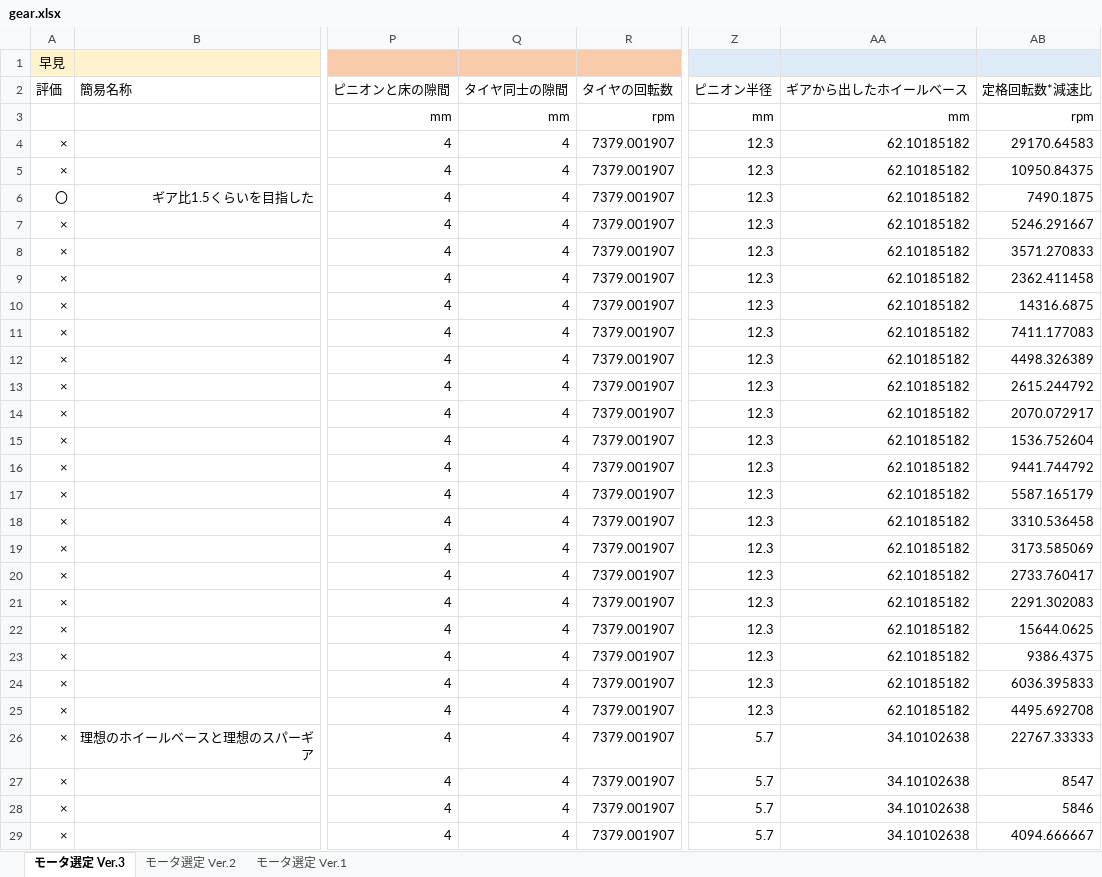
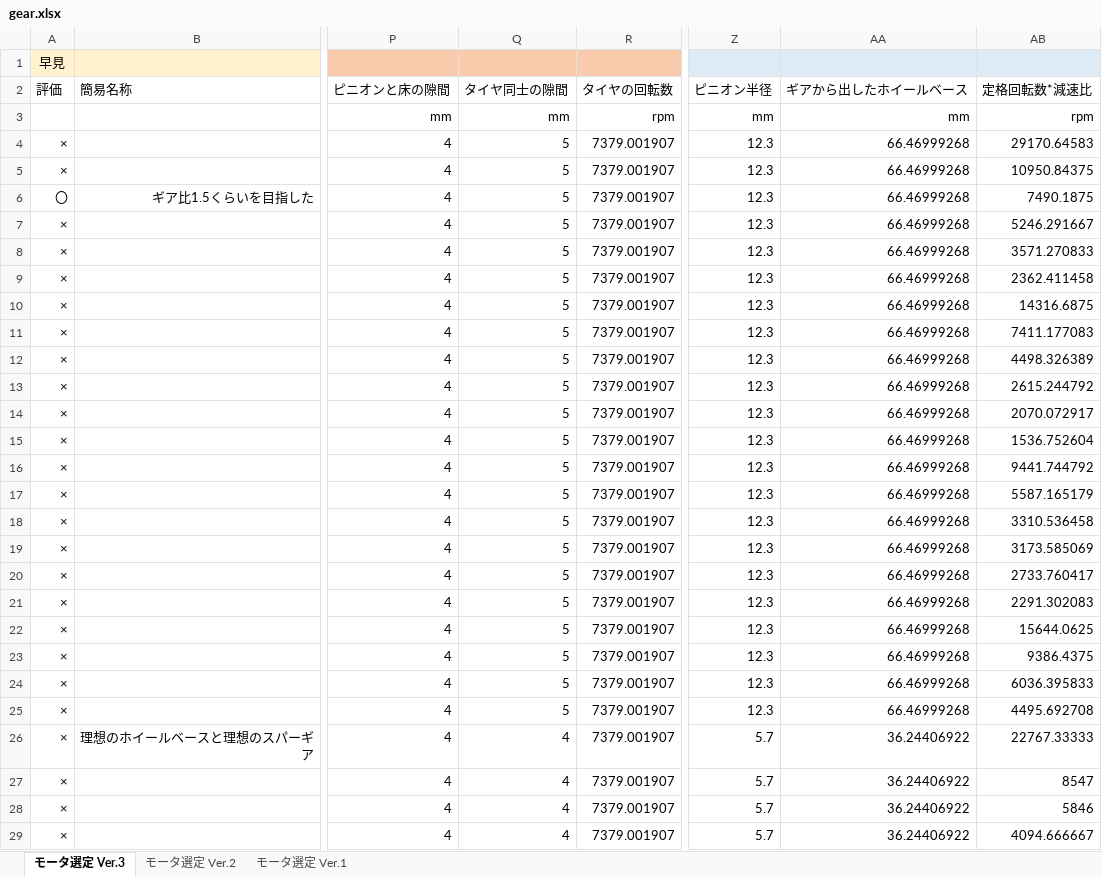
Before and after one commit to YazawaKenichi/Murakumo, an Excel workbook: excel/gear.xlsx, sheet モータ選定 Ver.3, drawn as a sheet; only a part is shown, gaps mark what is left out; values as stored, in another font and other column widths than the file's, no borders; conditional formats not drawn; the diff covers the shown part only; the diff names each change by its address in the sheet, - before the commit and + after, or states it on an @@ line.

Commit message:
excel データの修正

```diff
--- a/excel/gear.xlsx (sheet モータ選定 Ver.3)
+++ b/excel/gear.xlsx (sheet モータ選定 Ver.3)
-Q4:Q25 (タイヤ同士の隙間): 4
+Q4:Q25 (タイヤ同士の隙間): 5
-AA4:AA25 (ギアから出したホイールベース): 62.10185182
+AA4:AA25 (ギアから出したホイールベース): 66.46999268
-AA26:AA29 (ギアから出したホイールベース): 34.10102638
+AA26:AA29 (ギアから出したホイールベース): 36.24406922
```
Also changed, not shown: 4 removed rows and 18 edited cells elsewhere in this sheet, hidden cells.
